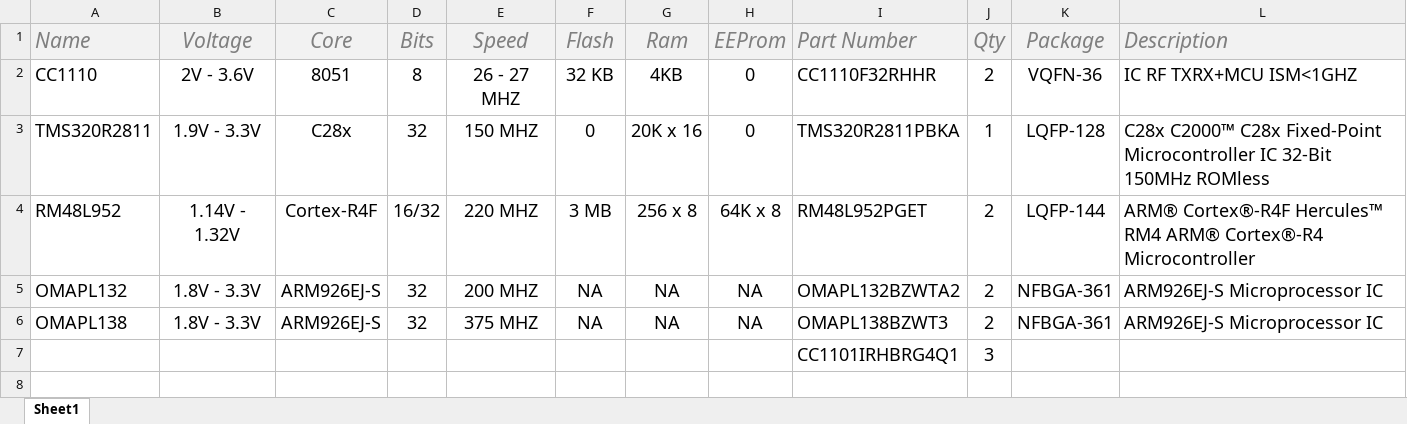
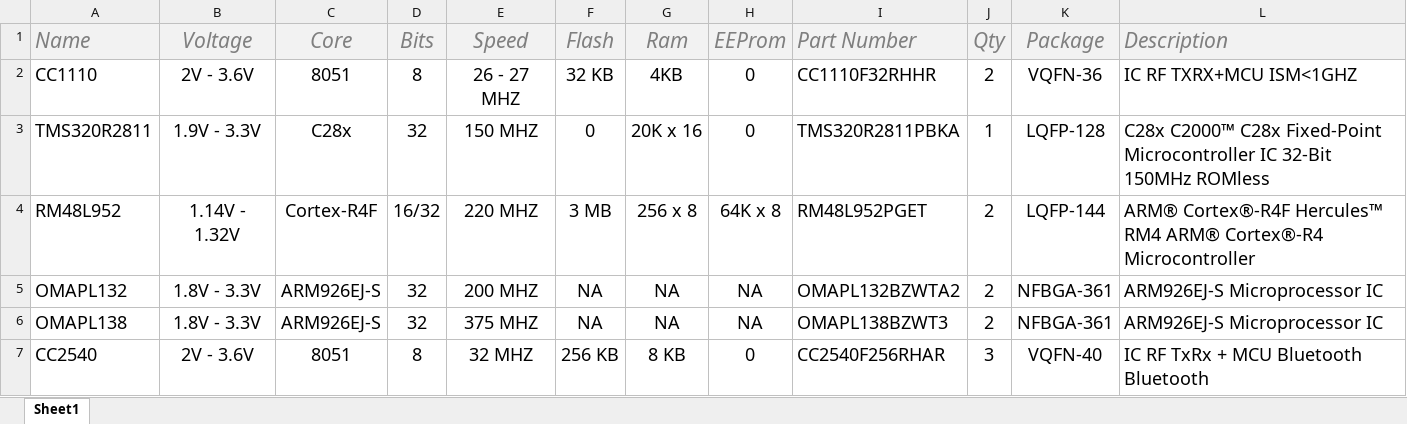
Before and after one commit to AtomSoftTech/AtomParts, an Excel workbook: MCU_TI.xlsx, sheet Sheet1, drawn as a sheet; values as stored, in another font and other column widths than the file's, no borders; table styles not drawn; removed rows and columns are numbered as before the commit, all else as after; the diff names each change by its address in the sheet, - before the commit and + after, or states it on an @@ line.

```diff
--- a/MCU_TI.xlsx (sheet Sheet1)
+++ b/MCU_TI.xlsx (sheet Sheet1)
-row 7:  |  |  |  |  |  |  |  | CC1101IRHBRG4Q1 | 3
+row 7: CC2540 | 2V - 3.6V | 8051 | 8 | 32 MHZ | 256 KB | 8 KB | 0 | CC2540F256RHAR | 3 | VQFN-40 | IC RF TxRx + MCU Bluetooth Bluetooth
```
Also changed, not shown: IC.xlsx.
